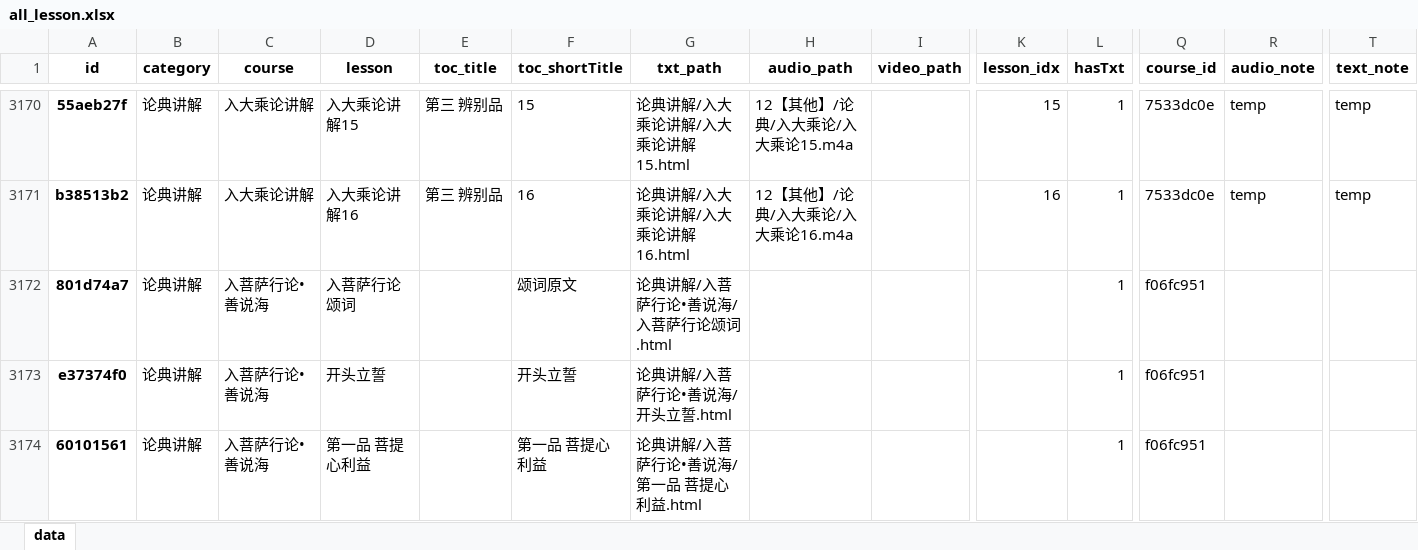
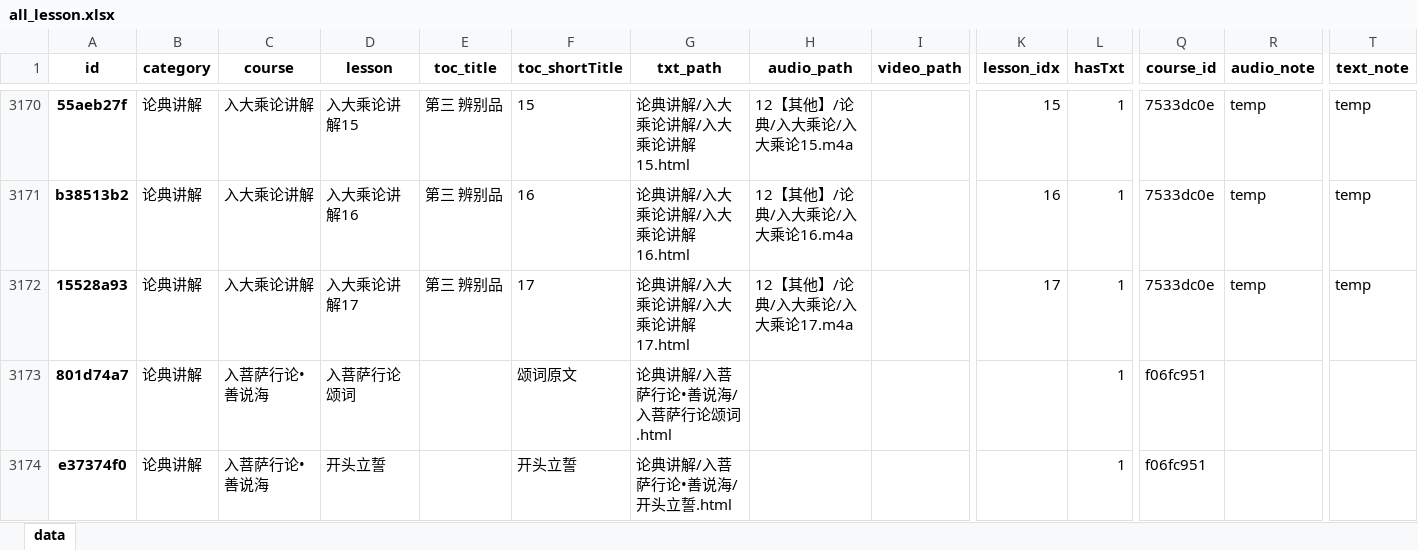
Before and after one commit to hliuleo/lamatxt, an Excel workbook: all_lesson.xlsx, sheet data, drawn as a sheet; only a part is shown, gaps mark what is left out; the shorter side is filled out with more unchanged rows; values as stored, in another font and other column widths than the file's, no borders; rows hold the shown columns only; the diff names each change by its address in the sheet, - before the commit and + after, or states it on an @@ line.

Commit message:
update data

```diff
--- a/all_lesson.xlsx (sheet data)
+++ b/all_lesson.xlsx (sheet data)
+row 3172: 15528a93 | 论典讲解 | 入大乘论讲解 | 入大乘论讲解17 | 第三 辨别品 | 17 | 论典讲解/入大乘论讲解/入大乘论讲解17.html | 12【其他】/论典/入大乘论/入大乘论17.m4a |  | 17 | 1 | 7533dc0e | temp | temp
```
Also changed, not shown: all_course.xlsx, 3 other files.
